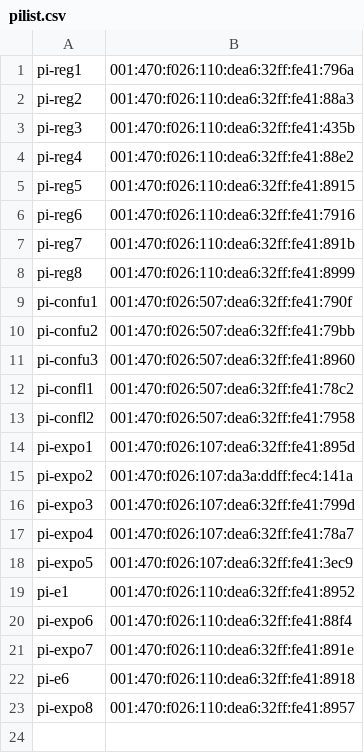
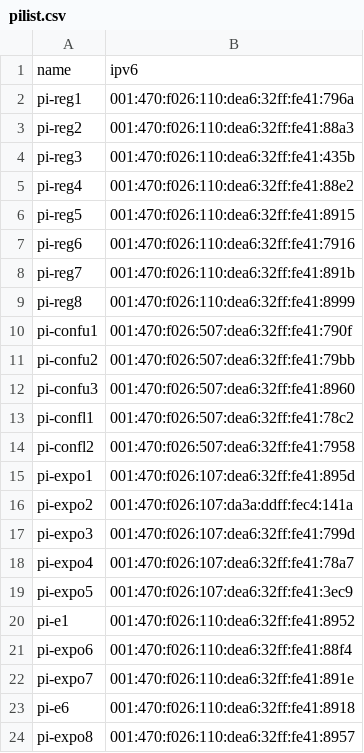
Before and after one commit to kylerisse/scale-network, a CSV file: facts/pi/pilist.csv, drawn as a sheet; the diff names each change by its address in the sheet, - before the commit and + after, or states it on an @@ line.

```diff
--- a/facts/pi/pilist.csv
+++ b/facts/pi/pilist.csv
+row 1: name | ipv6
```
Also changed, not shown: 1 other file.
